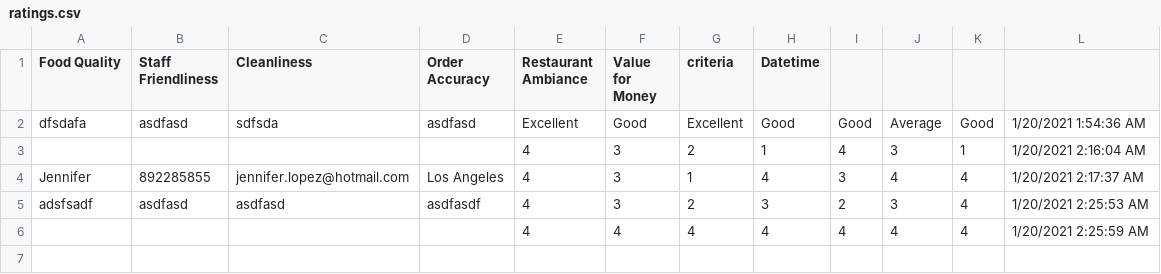
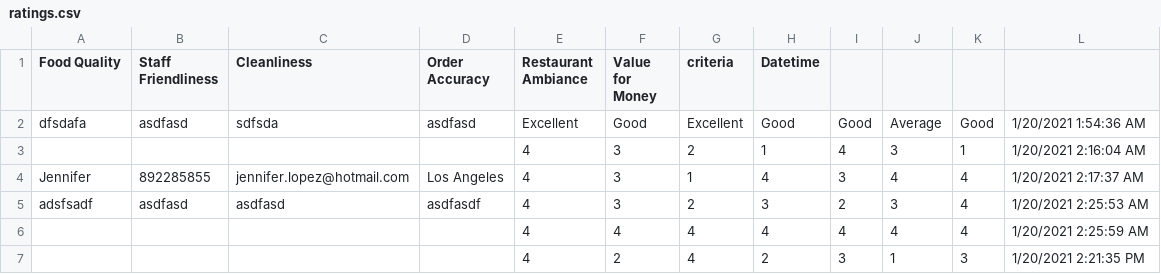
Before and after one commit to Prajwalrajbasnet/feedbackerr, a CSV file: Feedback System/Data/ratings.csv, drawn as a sheet.

```diff
--- a/Feedback System/Data/ratings.csv
+++ b/Feedback System/Data/ratings.csv
@@ -6 +6,2 @@ adsfsadf,asdfasd,asdfasd,asdfasdf,4,3,2,3,2,3,4,1/20/2021 2:25:53 AM
 ,,,,4,4,4,4,4,4,4,1/20/2021 2:25:59 AM
+,,,,4,2,4,2,3,1,3,1/20/2021 2:21:35 PM
```
Also changed, not shown: 10 other files.
